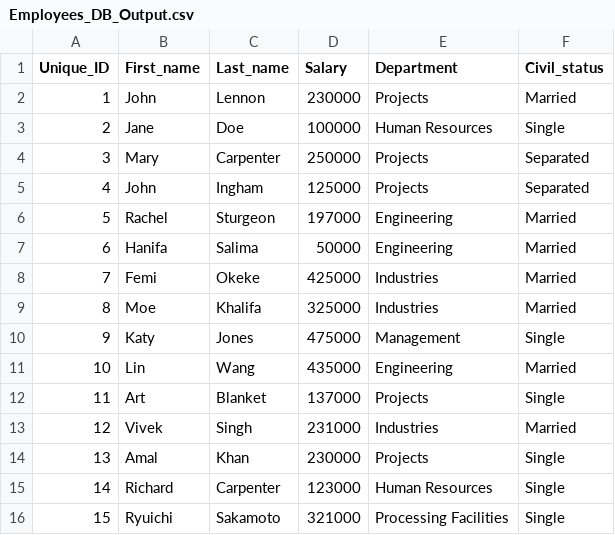
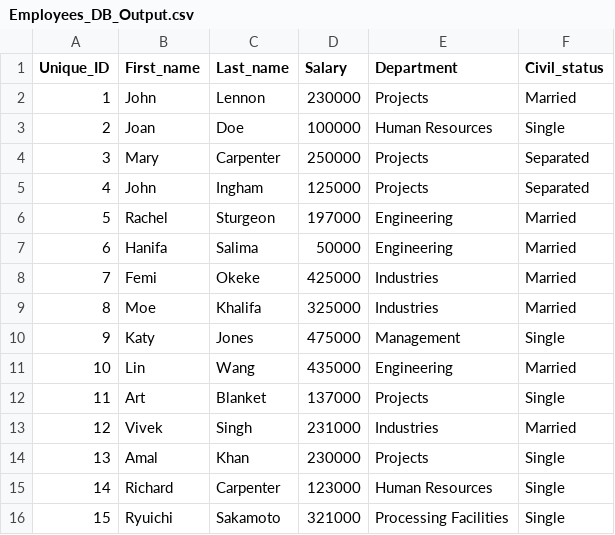
Before and after one commit to awals829/4522, a CSV file: Assignments/A1/CodeAndData/Employees_DB_Output.csv, drawn as a sheet.

```diff
--- a/Assignments/A1/CodeAndData/Employees_DB_Output.csv
+++ b/Assignments/A1/CodeAndData/Employees_DB_Output.csv
@@ -2,3 +2,3 @@ Unique_ID,First_name,Last_name,Salary,Department,Civil_status
 1,John,Lennon,230000,Projects,Married
-2,Jane,Doe,100000,Human Resources,Single
+2,Joan,Doe,100000,Human Resources,Single
 3,Mary,Carpenter,250000,Projects,Separated
```
Also changed, not shown: 3 other files.
